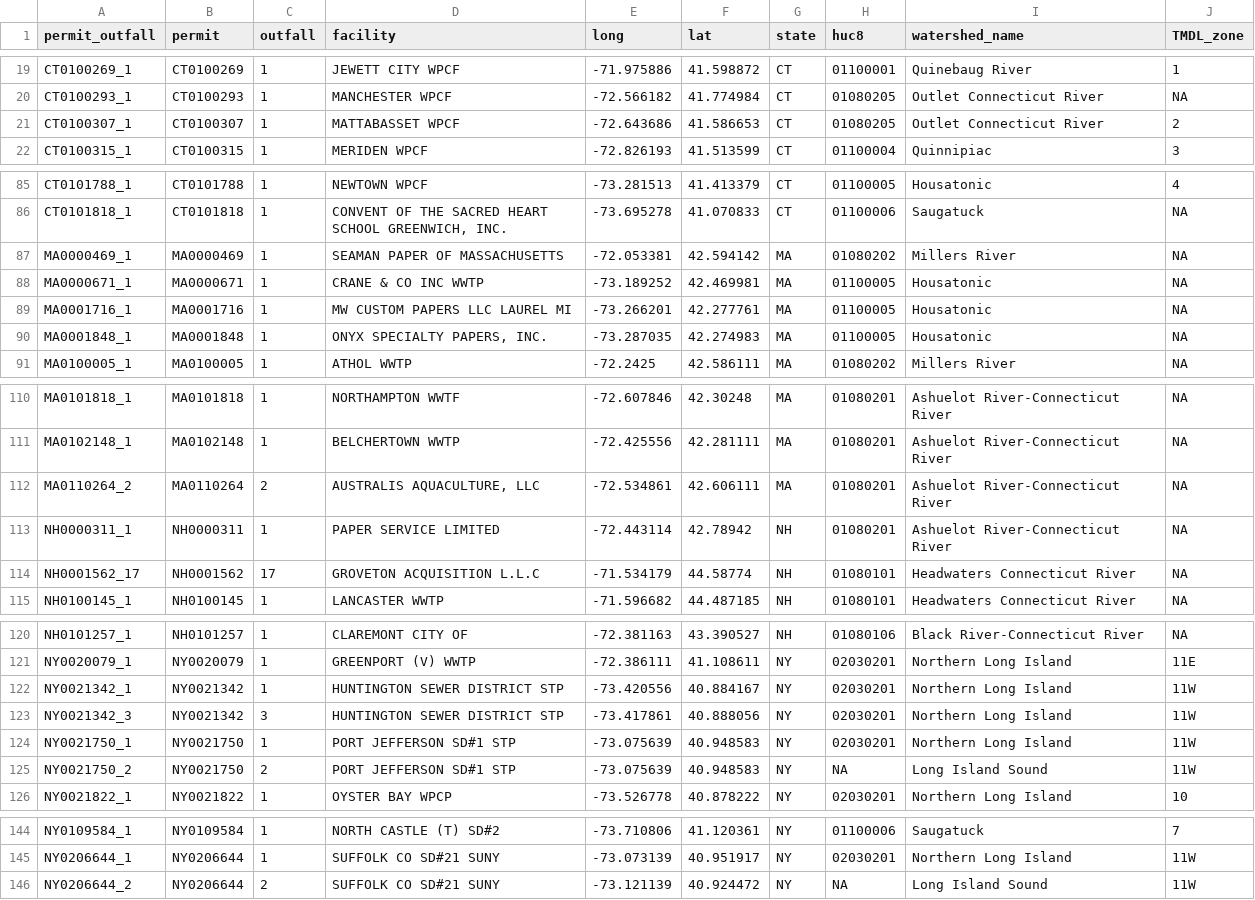
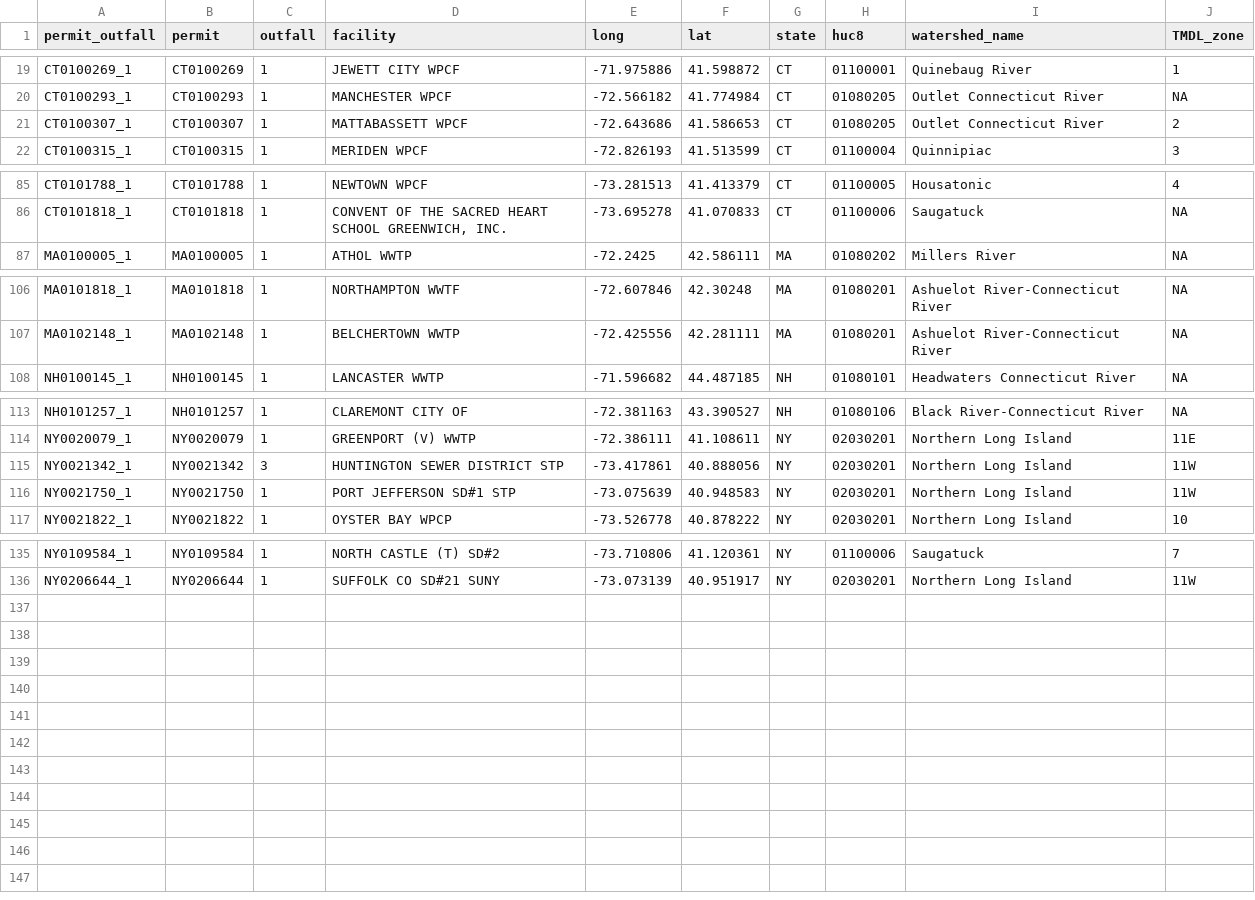
Before and after one commit to ahuddell/N-loading, a CSV file: data/complete_time_series_location_summary.csv, drawn as a sheet; only a part is shown, gaps mark what is left out; the diff covers the shown part only.

Commit message:
cleaning up a few more mistakes in data entry

```diff
--- a/data/complete_time_series_location_summary.csv
+++ b/data/complete_time_series_location_summary.csv
@@ -20,3 +20,3 @@ CT0100269_1,CT0100269,1,JEWETT CITY WPCF,-71.975886,41.598872,CT,01100001,Quineb
 CT0100293_1,CT0100293,1,MANCHESTER WPCF,-72.566182,41.774984,CT,01080205,Outlet Connecticut River,NA
-CT0100307_1,CT0100307,1,MATTABASSET WPCF,-72.643686,41.586653,CT,01080205,Outlet Connecticut River,2
+CT0100307_1,CT0100307,1,MATTABASSETT WPCF,-72.643686,41.586653,CT,01080205,Outlet Connecticut River,2
 CT0100315_1,CT0100315,1,MERIDEN WPCF,-72.826193,41.513599,CT,01100004,Quinnipiac,3
@@ -86,6 +86,2 @@ CT0101788_1,CT0101788,1,NEWTOWN WPCF,-73.281513,41.413379,CT,01100005,Housatonic
 CT0101818_1,CT0101818,1,"CONVENT OF THE SACRED HEART SCHOOL GREENWICH, INC.",-73.695278,41.070833,CT,01100006,Saugatuck,NA
-MA0000469_1,MA0000469,1,SEAMAN PAPER OF MASSACHUSETTS,-72.053381,42.594142,MA,01080202,Millers River,NA
-MA0000671_1,MA0000671,1,CRANE & CO INC WWTP,-73.189252,42.469981,MA,01100005,Housatonic,NA
-MA0001716_1,MA0001716,1,MW CUSTOM PAPERS LLC LAUREL MI,-73.266201,42.277761,MA,01100005,Housatonic,NA
-MA0001848_1,MA0001848,1,"ONYX SPECIALTY PAPERS, INC.",-73.287035,42.274983,MA,01100005,Housatonic,NA
 MA0100005_1,MA0100005,1,ATHOL WWTP,-72.2425,42.586111,MA,01080202,Millers River,NA
@@ -111,5 +107,2 @@ MA0101818_1,MA0101818,1,NORTHAMPTON WWTF,-72.607846,42.30248,MA,01080201,Ashuelo
 MA0102148_1,MA0102148,1,BELCHERTOWN WWTP,-72.425556,42.281111,MA,01080201,Ashuelot River-Connecticut River,NA
-MA0110264_2,MA0110264,2,"AUSTRALIS AQUACULTURE, LLC",-72.534861,42.606111,MA,01080201,Ashuelot River-Connecticut River,NA
-NH0000311_1,NH0000311,1,PAPER SERVICE LIMITED,-72.443114,42.78942,NH,01080201,Ashuelot River-Connecticut River,NA
-NH0001562_17,NH0001562,17,GROVETON ACQUISITION  L.L.C,-71.534179,44.58774,NH,01080101,Headwaters Connecticut River,NA
 NH0100145_1,NH0100145,1,LANCASTER WWTP,-71.596682,44.487185,NH,01080101,Headwaters Connecticut River,NA
@@ -121,6 +114,4 @@ NH0101257_1,NH0101257,1,CLAREMONT CITY OF,-72.381163,43.390527,NH,01080106,Black
 NY0020079_1,NY0020079,1,GREENPORT (V) WWTP,-72.386111,41.108611,NY,02030201,Northern Long Island,11E
-NY0021342_1,NY0021342,1,HUNTINGTON SEWER DISTRICT STP,-73.420556,40.884167,NY,02030201,Northern Long Island,11W
-NY0021342_3,NY0021342,3,HUNTINGTON SEWER DISTRICT STP,-73.417861,40.888056,NY,02030201,Northern Long Island,11W
+NY0021342_1,NY0021342,3,HUNTINGTON SEWER DISTRICT STP,-73.417861,40.888056,NY,02030201,Northern Long Island,11W
 NY0021750_1,NY0021750,1,PORT JEFFERSON SD#1 STP,-73.075639,40.948583,NY,02030201,Northern Long Island,11W
-NY0021750_2,NY0021750,2,PORT JEFFERSON SD#1 STP,-73.075639,40.948583,NY,NA,Long Island Sound,11W
 NY0021822_1,NY0021822,1,OYSTER BAY WPCP,-73.526778,40.878222,NY,02030201,Northern Long Island,10
@@ -145,2 +136 @@ NY0109584_1,NY0109584,1,NORTH CASTLE (T) SD#2,-73.710806,41.120361,NY,01100006,S
 NY0206644_1,NY0206644,1,SUFFOLK CO SD#21 SUNY,-73.073139,40.951917,NY,02030201,Northern Long Island,11W
-NY0206644_2,NY0206644,2,SUFFOLK CO SD#21 SUNY,-73.121139,40.924472,NY,NA,Long Island Sound,11W
```
Also changed, not shown: 3 edited cells elsewhere in this file, 1 other file.
